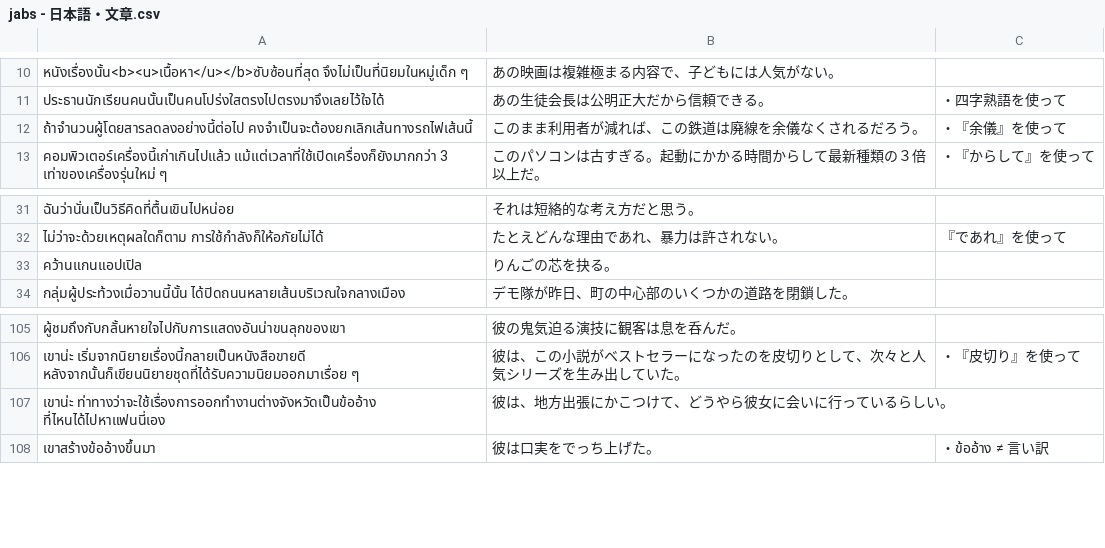
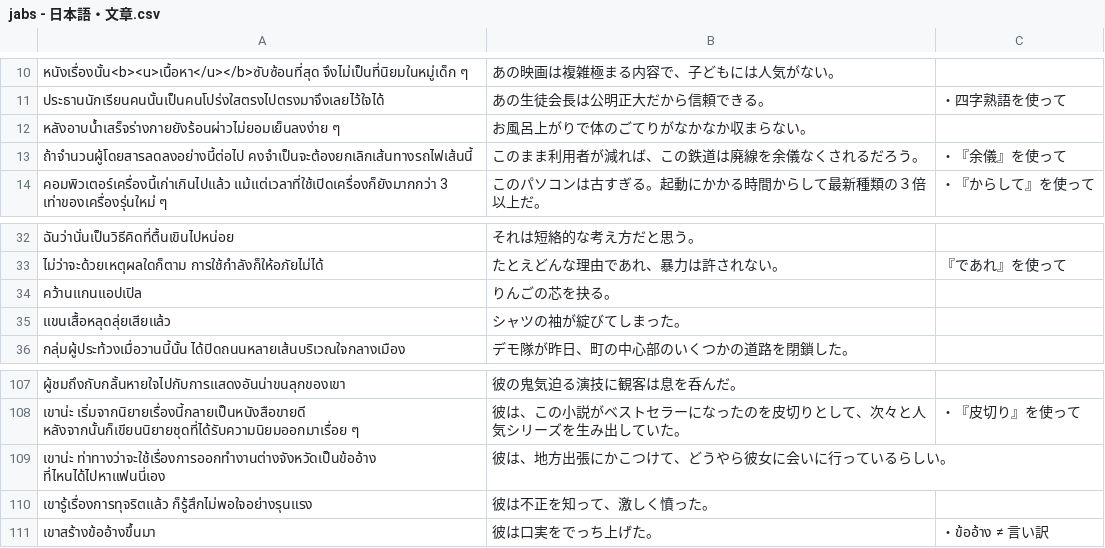
Before and after one commit to ponlawat-w/anki-collection, a CSV file: notes/jabs - 日本語・文章.csv, drawn as a sheet; only a part is shown, gaps mark what is left out; the diff names each change by its address in the sheet, - before the commit and + after, or states it on an @@ line.

```diff
--- a/notes/jabs - 日本語・文章.csv
+++ b/notes/jabs - 日本語・文章.csv
+row 12: หลังอาบน้ำเสร็จร่างกายยังร้อนผ่าวไม่ยอมเย็นลงง่าย ๆ | お風呂上がりで体のごてりがなかなか収まらない。
+row 35: แขนเสื้อหลุดลุ่ยเสียแล้ว | シャツの袖が綻びてしまった。
+row 110: เขารู้เรื่องการทุจริตแล้ว ก็รู้สึกไม่พอใจอย่างรุนแรง | 彼は不正を知って、激しく憤った。
```
Also changed, not shown: notes/jath - 日本語.csv, notes/jaym - 日本語・読みかた.csv.
